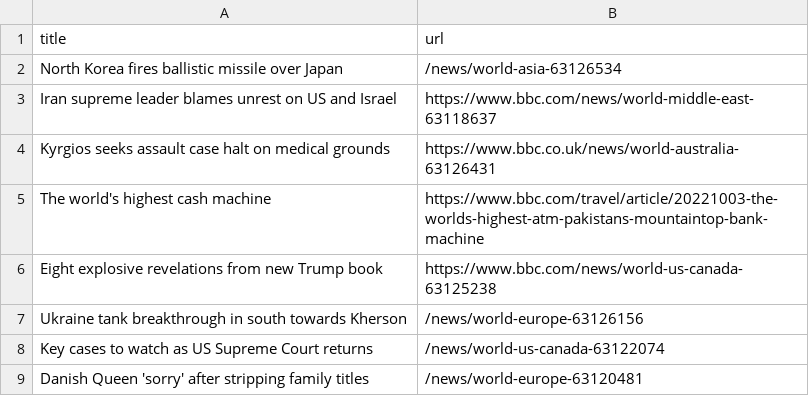
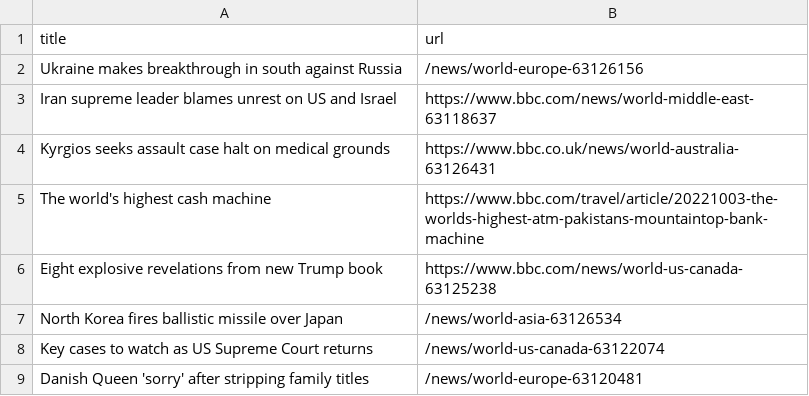
Before and after one commit to tengj98/automatic-scraper-bbc, a CSV file: bbc.csv, drawn as a sheet; only a part is shown.

```diff
--- a/bbc.csv
+++ b/bbc.csv
@@ -1,3 +1,3 @@
 title,url
-North Korea fires ballistic missile over Japan,/news/world-asia-63126534
+Ukraine makes breakthrough in south against Russia,/news/world-europe-63126156
 Iran supreme leader blames unrest on US and Israel,https://www.bbc.com/news/world-middle-east-63118637
@@ -6,3 +6,3 @@ The world's highest cash machine,https://www.bbc.com/travel/article/20221003-the
 Eight explosive revelations from new Trump book,https://www.bbc.com/news/world-us-canada-63125238
-Ukraine tank breakthrough in south towards Kherson,/news/world-europe-63126156
+North Korea fires ballistic missile over Japan,/news/world-asia-63126534
 Key cases to watch as US Supreme Court returns,/news/world-us-canada-63122074
```
